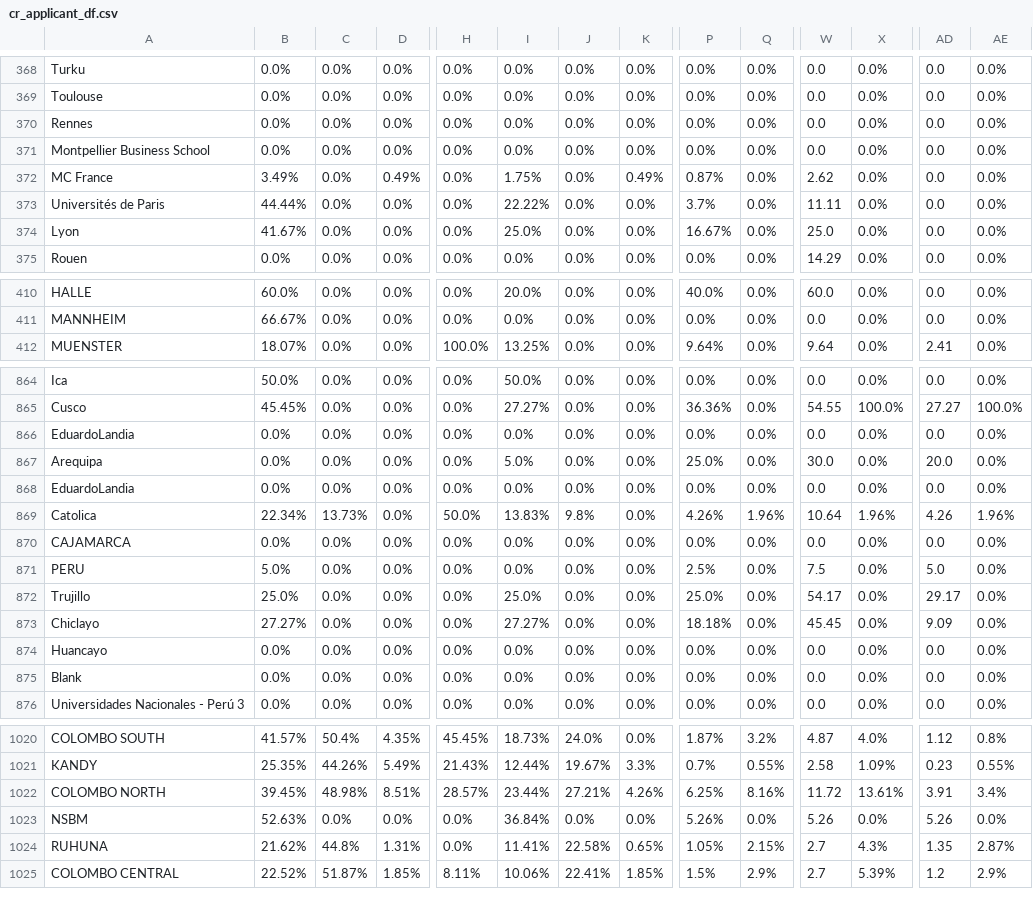
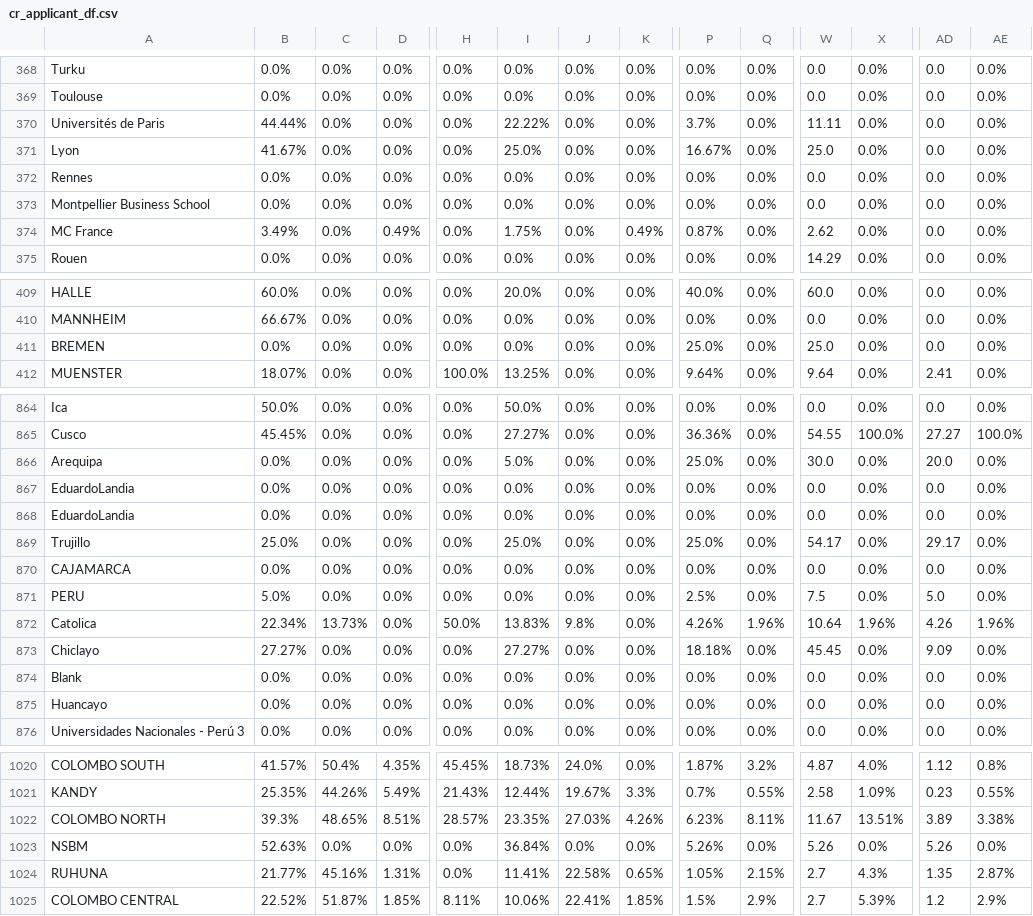
Before and after one commit to AIESEC-LK/data-pipeline, a CSV file: cr_applicant_df.csv, drawn as a sheet; only a part is shown, gaps mark what is left out; the diff covers the shown part only; the diff names each change by its address in the sheet, - before the commit and + after, or states it on an @@ line.

```diff
--- a/cr_applicant_df.csv
+++ b/cr_applicant_df.csv
@@ row 373 moved to row 370: Universités de Paris @@
@@ row 374 moved to row 371: Lyon @@
@@ row 406 moved to row 411: BREMEN @@
@@ row 866 moved to row 868: EduardoLandia @@
@@ row 872 moved to row 869: Trujillo @@
@@ row 869 moved to row 872: Catolica @@
@@ row 875 moved to row 874: Blank @@
-B1022: 39.45%
+B1022: 39.3%
-C1022: 48.98%
+C1022: 48.65%
-I1022: 23.44%
+I1022: 23.35%
-J1022: 27.21%
+J1022: 27.03%
-P1022: 6.25%
+P1022: 6.23%
-Q1022: 8.16%
+Q1022: 8.11%
-W1022: 11.72
+W1022: 11.67
-X1022: 13.61%
+X1022: 13.51%
-AD1022: 3.91
+AD1022: 3.89
-AE1022: 3.4%
+AE1022: 3.38%
-B1024: 21.62%
+B1024: 21.77%
-C1024: 44.8%
+C1024: 45.16%
```
Also changed, not shown: 27 moved rows elsewhere in this file, abs_df.csv, cr_accepted_df.csv, 3 other files.
